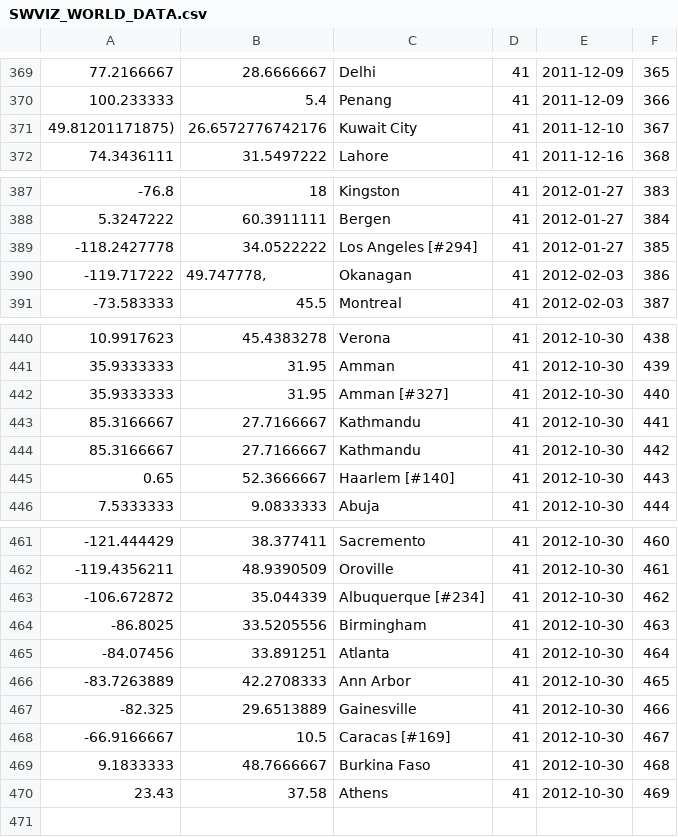
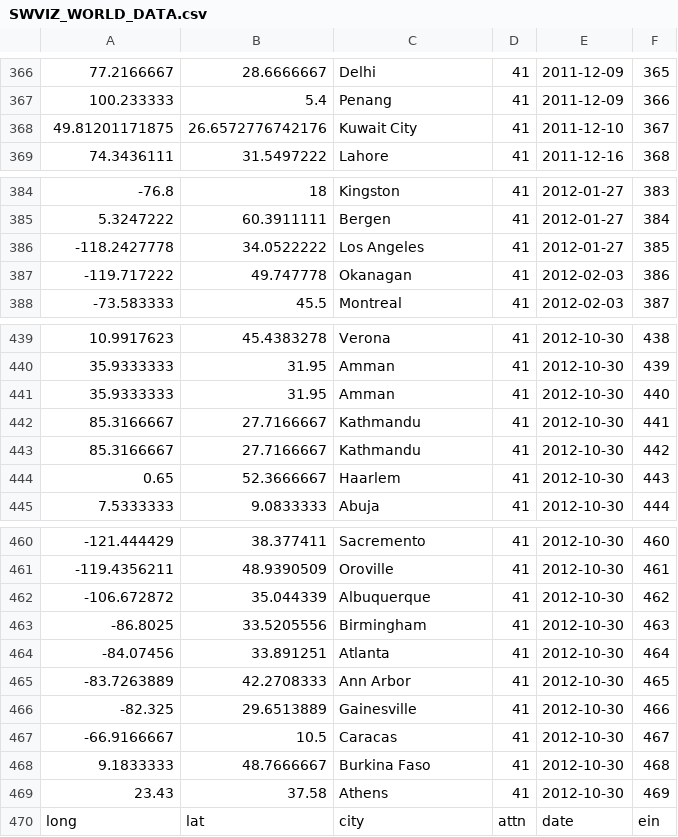
Before and after one commit to jamorefield/Startup_weekend_D3, a CSV file: examples/data/SWVIZ_WORLD_DATA.csv, drawn as a sheet; only a part is shown, gaps mark what is left out; addresses are those after the commit; the diff covers the shown part only; the diff names each change by its address in the sheet, - before the commit and + after, or states it on an @@ line.

```diff
--- a/examples/data/SWVIZ_WORLD_DATA.csv
+++ b/examples/data/SWVIZ_WORLD_DATA.csv
-A368: 49.81201171875)
+A368: 49.81201171875
-C386: Los Angeles [#294]
+C386: Los Angeles
-B387: 49.747778,
+B387: 49.747778
-C441: Amman [#327]
+C441: Amman
-C444: Haarlem [#140]
+C444: Haarlem
-C462: Albuquerque [#234]
+C462: Albuquerque
-C467: Caracas [#169]
+C467: Caracas
@@ row 1 moved to row 470: long @@
```
Also changed, not shown: 148 moved rows and 6 edited cells elsewhere in this file, 10 other files.
